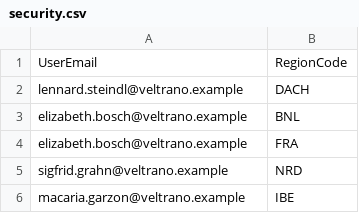
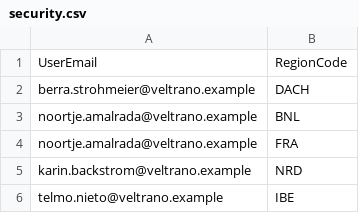
Before and after one commit to HARISPAARTAN/sales-performance-dashboard, a CSV file: data/security.csv, drawn as a sheet.

```diff
--- a/data/security.csv
+++ b/data/security.csv
@@ -1,6 +1,6 @@
 UserEmail,RegionCode
-lennard.steindl@veltrano.example,DACH
-elizabeth.bosch@veltrano.example,BNL
-elizabeth.bosch@veltrano.example,FRA
-sigfrid.grahn@veltrano.example,NRD
-macaria.garzon@veltrano.example,IBE
+berra.strohmeier@veltrano.example,DACH
+noortje.amalrada@veltrano.example,BNL
+noortje.amalrada@veltrano.example,FRA
+karin.backstrom@veltrano.example,NRD
+telmo.nieto@veltrano.example,IBE
```
Also changed, not shown: data/sales_reps.csv, 2 other files.
